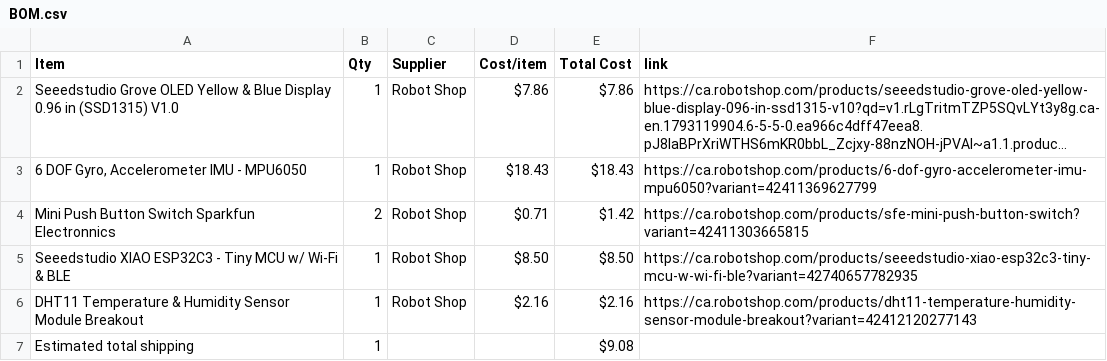
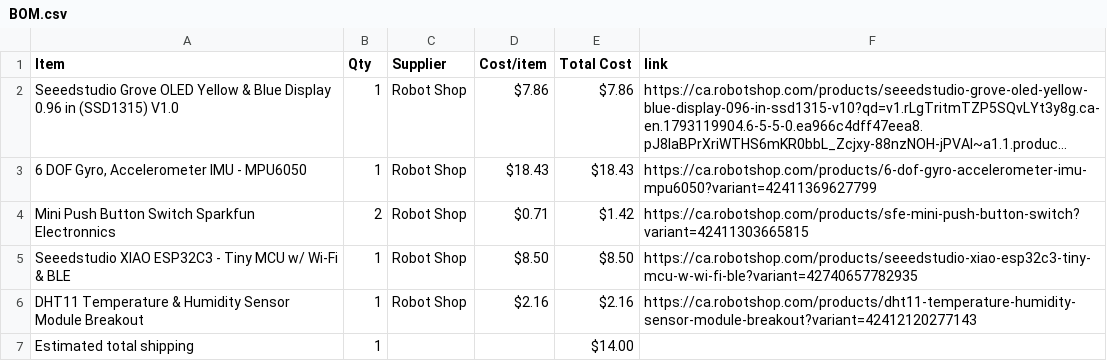
Before and after one commit to ZaraeQurashi/Starbie, a CSV file: BOM.csv, drawn as a sheet; long unchanged cells end in ….

Commit message:
Sync Starbie from Half Life

```diff
--- a/BOM.csv
+++ b/BOM.csv
@@ -6,2 +6,2 @@ Seeedstudio XIAO ESP32C3 - Tiny MCU w/ Wi-Fi & BLE,1,Robot Shop,$8.50,$8.50,http
 DHT11 Temperature & Humidity Sensor Module Breakout,1,Robot Shop,$2.16,$2.16,https://ca.robotshop.com/products/dht11-temperature-humidity-sensor-module-breakout?variant=42412120277143
-Estimated total shipping,1,,,$9.08,
+Estimated total shipping,1,,,$14.00,
```
